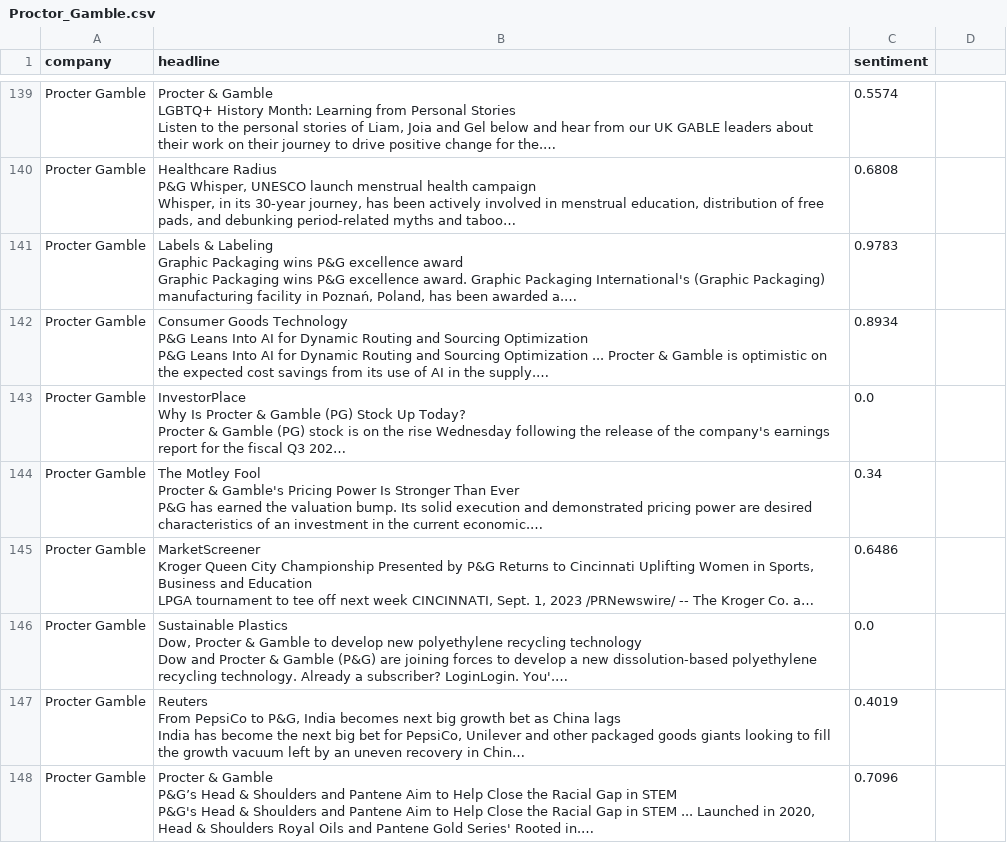
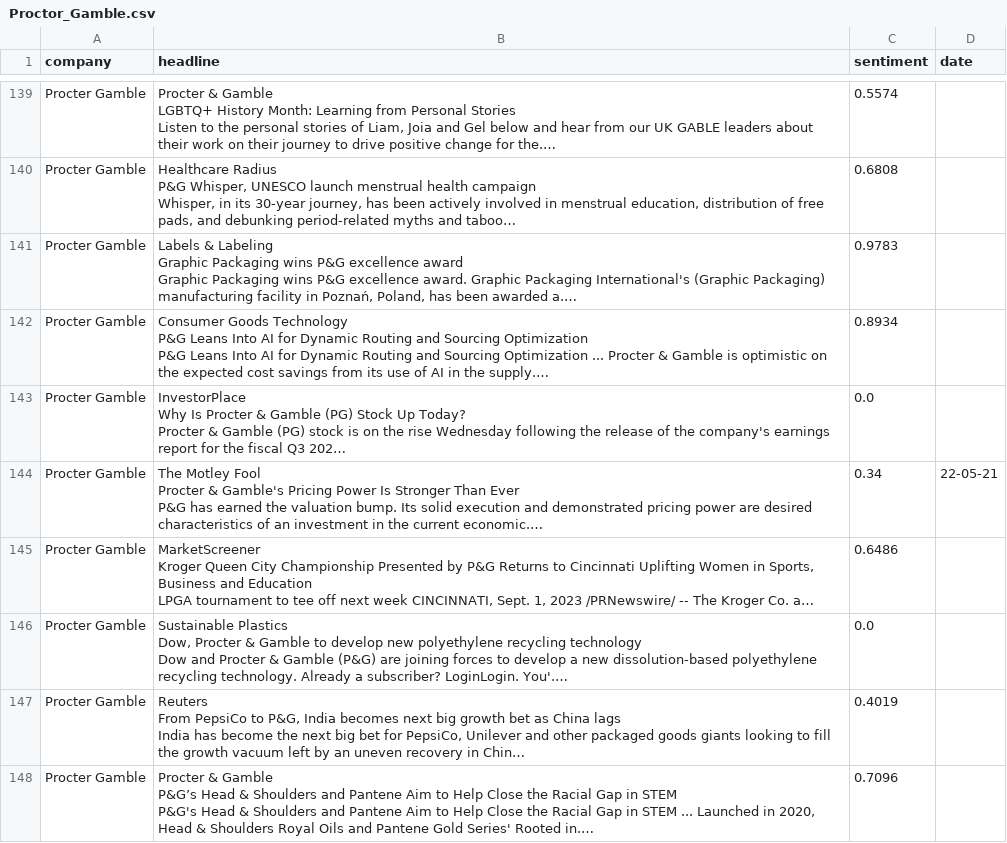
Before and after one commit to YuLeWong2002/FinancialTradingBot, a CSV file: news_sentiment/Proctor_Gamble.csv, drawn as a sheet; only a part is shown, gaps mark what is left out; long unchanged cells end in …; the diff covers the shown part only; the diff names each change by its address in the sheet, - before the commit and + after, or states it on an @@ line.

```diff
--- a/news_sentiment/Proctor_Gamble.csv
+++ b/news_sentiment/Proctor_Gamble.csv
-D1: (empty)
+D1: date
-D144 (date): (empty)
+D144 (date): 22-05-21
```
Also changed, not shown: 144 edited cells elsewhere in this file, news_sentiment/3M_Corporation.csv, news_sentiment/Cisco_Systems.csv, 27 other files.
